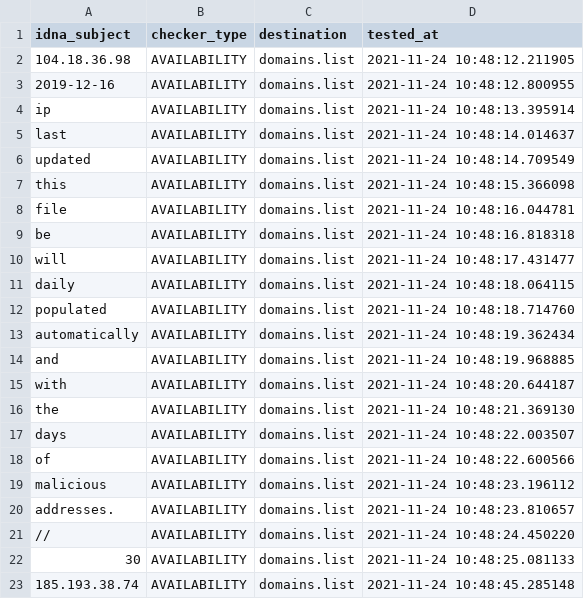
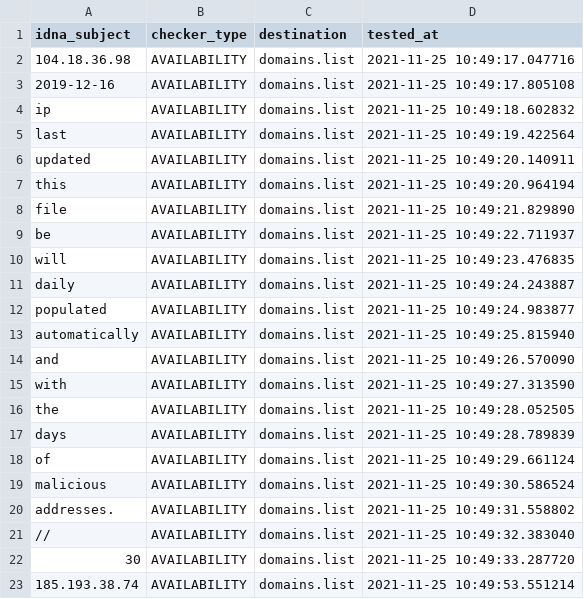
Before and after one commit to Ultimate-Hosts-Blacklist/malc0de.com, a CSV file: .pyfunceble/inactive.csv, drawn as a sheet.

```diff
--- a/.pyfunceble/inactive.csv
+++ b/.pyfunceble/inactive.csv
@@ -1,23 +1,23 @@
 idna_subject,checker_type,destination,tested_at
-104.18.36.98,AVAILABILITY,domains.list,2021-11-24 10:48:12.211905
-2019-12-16,AVAILABILITY,domains.list,2021-11-24 10:48:12.800955
-ip,AVAILABILITY,domains.list,2021-11-24 10:48:13.395914
-last,AVAILABILITY,domains.list,2021-11-24 10:48:14.014637
-updated,AVAILABILITY,domains.list,2021-11-24 10:48:14.709549
-this,AVAILABILITY,domains.list,2021-11-24 10:48:15.366098
-file,AVAILABILITY,domains.list,2021-11-24 10:48:16.044781
-be,AVAILABILITY,domains.list,2021-11-24 10:48:16.818318
-will,AVAILABILITY,domains.list,2021-11-24 10:48:17.431477
-daily,AVAILABILITY,domains.list,2021-11-24 10:48:18.064115
-populated,AVAILABILITY,domains.list,2021-11-24 10:48:18.714760
-automatically,AVAILABILITY,domains.list,2021-11-24 10:48:19.362434
-and,AVAILABILITY,domains.list,2021-11-24 10:48:19.968885
-with,AVAILABILITY,domains.list,2021-11-24 10:48:20.644187
-the,AVAILABILITY,domains.list,2021-11-24 10:48:21.369130
-days,AVAILABILITY,domains.list,2021-11-24 10:48:22.003507
-of,AVAILABILITY,domains.list,2021-11-24 10:48:22.600566
-malicious,AVAILABILITY,domains.list,2021-11-24 10:48:23.196112
-addresses.,AVAILABILITY,domains.list,2021-11-24 10:48:23.810657
-//,AVAILABILITY,domains.list,2021-11-24 10:48:24.450220
-30,AVAILABILITY,domains.list,2021-11-24 10:48:25.081133
-185.193.38.74,AVAILABILITY,domains.list,2021-11-24 10:48:45.285148
+104.18.36.98,AVAILABILITY,domains.list,2021-11-25 10:49:17.047716
+2019-12-16,AVAILABILITY,domains.list,2021-11-25 10:49:17.805108
+ip,AVAILABILITY,domains.list,2021-11-25 10:49:18.602832
+last,AVAILABILITY,domains.list,2021-11-25 10:49:19.422564
+updated,AVAILABILITY,domains.list,2021-11-25 10:49:20.140911
+this,AVAILABILITY,domains.list,2021-11-25 10:49:20.964194
+file,AVAILABILITY,domains.list,2021-11-25 10:49:21.829890
+be,AVAILABILITY,domains.list,2021-11-25 10:49:22.711937
+will,AVAILABILITY,domains.list,2021-11-25 10:49:23.476835
+daily,AVAILABILITY,domains.list,2021-11-25 10:49:24.243887
+populated,AVAILABILITY,domains.list,2021-11-25 10:49:24.983877
+automatically,AVAILABILITY,domains.list,2021-11-25 10:49:25.815940
+and,AVAILABILITY,domains.list,2021-11-25 10:49:26.570090
+with,AVAILABILITY,domains.list,2021-11-25 10:49:27.313590
+the,AVAILABILITY,domains.list,2021-11-25 10:49:28.052505
+days,AVAILABILITY,domains.list,2021-11-25 10:49:28.789839
+of,AVAILABILITY,domains.list,2021-11-25 10:49:29.661124
+malicious,AVAILABILITY,domains.list,2021-11-25 10:49:30.586524
+addresses.,AVAILABILITY,domains.list,2021-11-25 10:49:31.558802
+//,AVAILABILITY,domains.list,2021-11-25 10:49:32.383040
+30,AVAILABILITY,domains.list,2021-11-25 10:49:33.287720
+185.193.38.74,AVAILABILITY,domains.list,2021-11-25 10:49:53.551214
```
Also changed, not shown: 10 other files.
